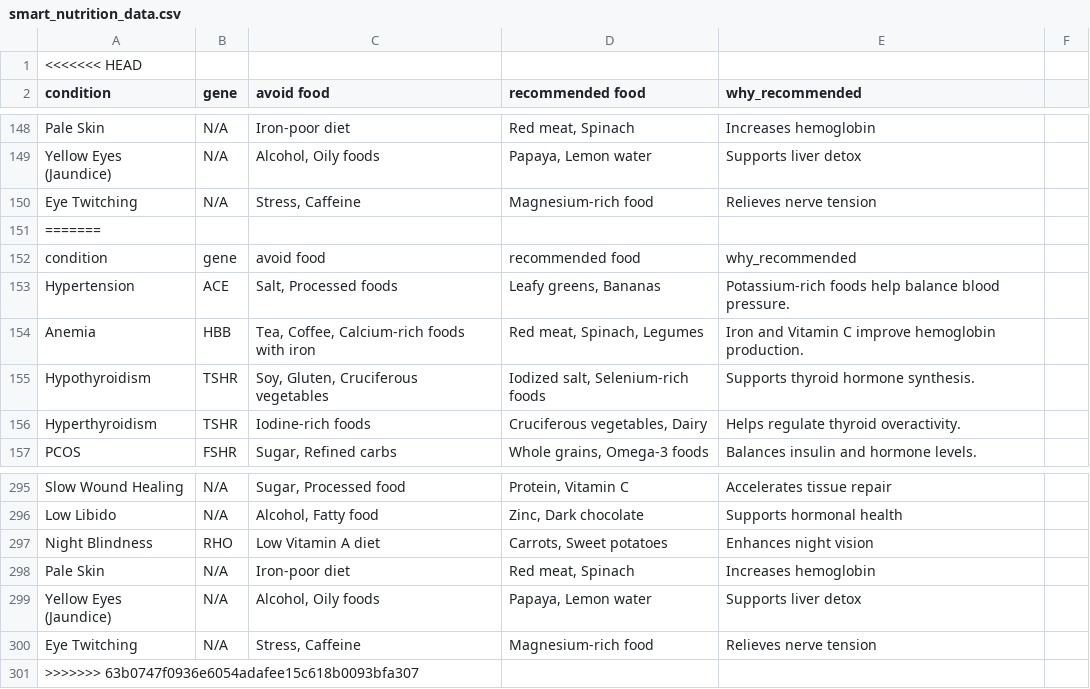
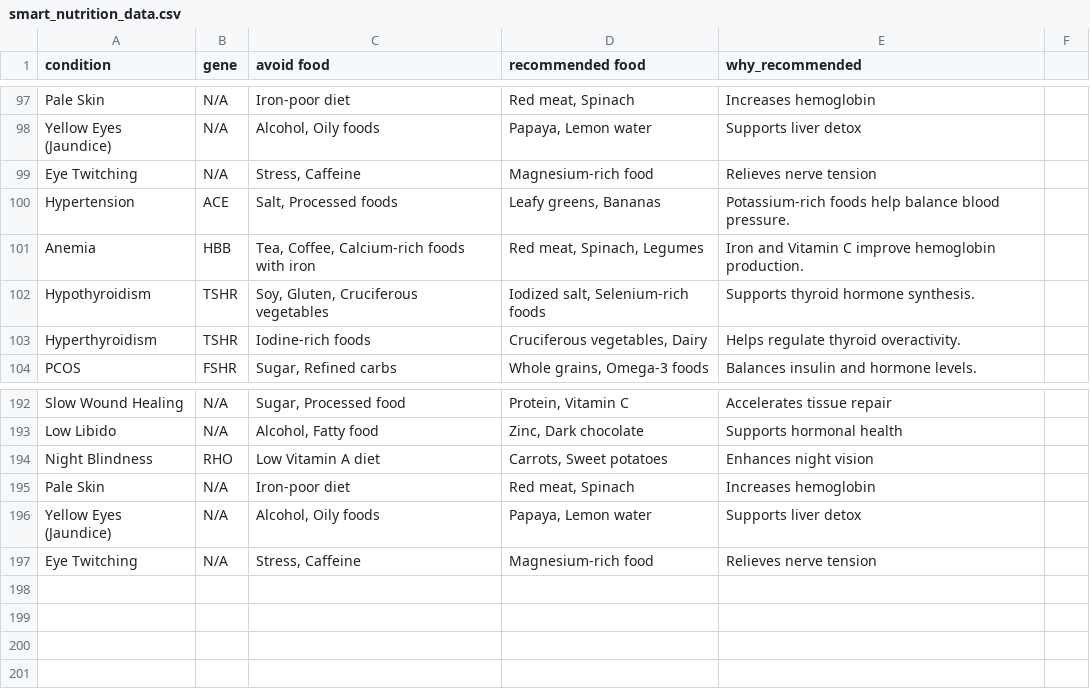
Before and after one commit to Madhumirra/smart_nutrition_app, a CSV file: smart_nutrition_data.csv, drawn as a sheet; only a part is shown, gaps mark what is left out; the diff covers the shown part only; the diff names each change by its address in the sheet, - before the commit and + after, or states it on an @@ line.

```diff
--- a/smart_nutrition_data.csv
+++ b/smart_nutrition_data.csv
-row 1: <<<<<<< HEAD
-row 151: =======
-row 152: condition | gene | avoid food | recommended food | why_recommended
-row 301: >>>>>>> 63b0747f0936e6054adafee15c618b0093bfa307
```
Also changed, not shown: 100 removed rows elsewhere in this file.
